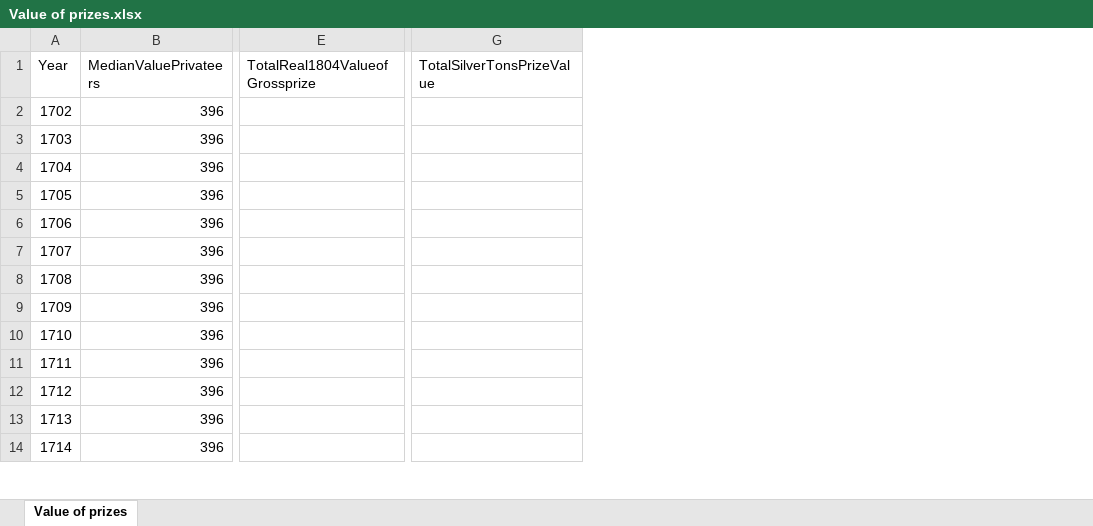
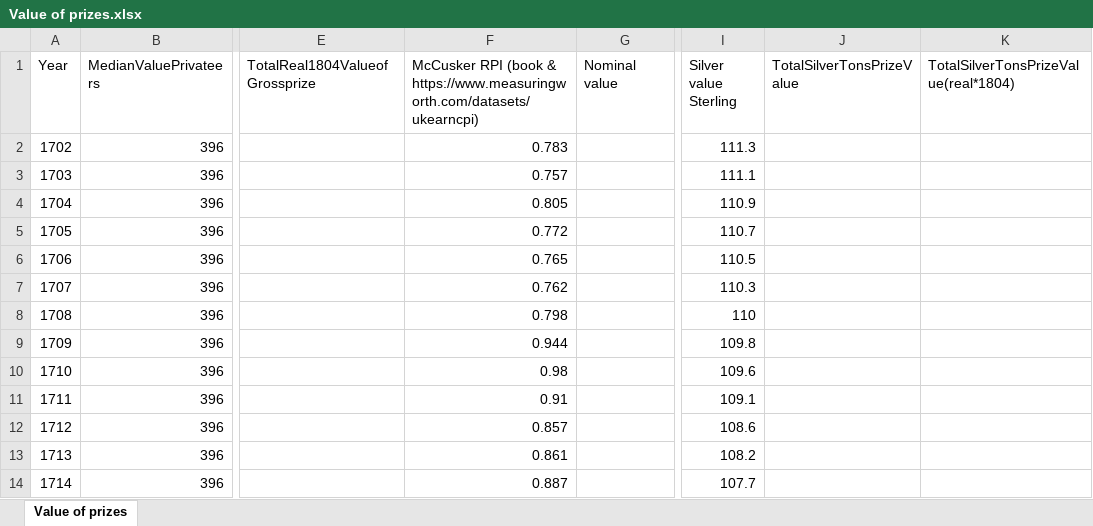
Before and after one commit to gdaudin/2016-Hamburg-Impact-of-War, an Excel workbook: External Data/Value of prizes.xlsx, sheet Value of prizes, drawn as a sheet; only a part is shown, gaps mark what is left out; values as stored, in another font and other column widths than the file's, no borders; addresses are those after the commit; the diff names each change by its address in the sheet, - before the commit and + after, or states it on an @@ line.

Commit message:
New prize data / treatment

```diff
--- a/External Data/Value of prizes.xlsx (sheet Value of prizes)
+++ b/External Data/Value of prizes.xlsx (sheet Value of prizes)
+column F, rows 1-14: McCusker RPI (book & https://www.measuringworth.com/datasets/ukearncpi) | 0.783 | 0.757 | 0.805 | 0.772 | 0.765 | 0.762 | 0.798 | 0.944 | 0.98 | 0.91 | 0.857 | 0.861 | 0.887
+column G (Nominal value), empty
+column I (Silver value Sterling), rows 2-14: 111.3 | 111.1 | 110.9 | 110.7 | 110.5 | 110.3 | 110 | 109.8 | 109.6 | 109.1 | 108.6 | 108.2 | 107.7
+column J (TotalSilverTonsPrizeValue), empty
-K1: TotalSilverTonsPrizeValue
+K1: TotalSilverTonsPrizeValue(real*1804)
```
Also changed, not shown: formulas that keep their value, 10 other files.
